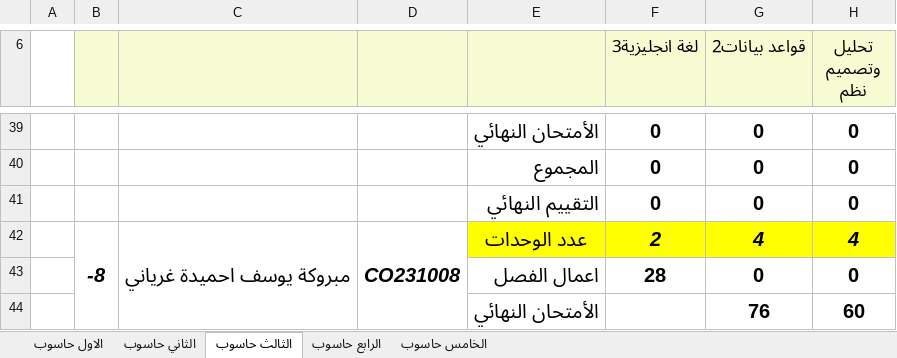
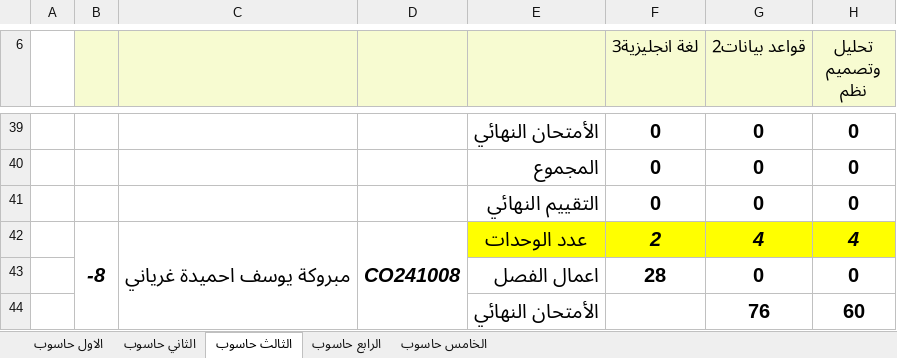
Before and after one commit to gareane-gif/-_-, an Excel workbook: computer.xlsx, sheet الثالث حاسوب, drawn as a sheet; only a part is shown, gaps mark what is left out; values as stored, in another font and other column widths than the file's, no borders; the diff names each change by its address in the sheet, - before the commit and + after, or states it on an @@ line.

Commit message:
Add files via upload

```diff
--- a/computer.xlsx (sheet الثالث حاسوب)
+++ b/computer.xlsx (sheet الثالث حاسوب)
-D42: CO231008
+D42: CO241008
```
